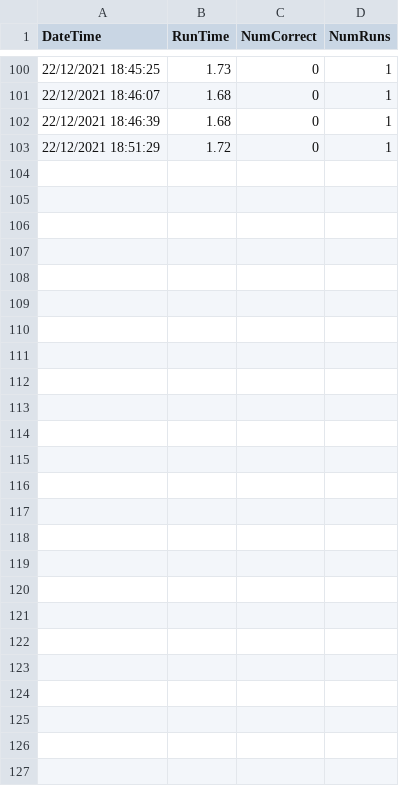
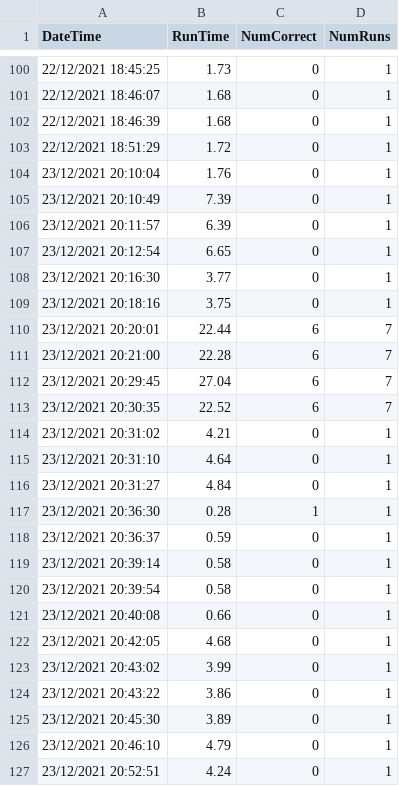
Before and after one commit to griffinonthego/triviascrubber, a CSV file: csv_files/logs.csv, drawn as a sheet; only a part is shown, gaps mark what is left out; the diff names each change by its address in the sheet, - before the commit and + after, or states it on an @@ line.

```diff
--- a/csv_files/logs.csv
+++ b/csv_files/logs.csv
+row 104: 23/12/2021 20:10:04 | 1.76 | 0 | 1
+row 105: 23/12/2021 20:10:49 | 7.39 | 0 | 1
+row 106: 23/12/2021 20:11:57 | 6.39 | 0 | 1
+row 107: 23/12/2021 20:12:54 | 6.65 | 0 | 1
+row 108: 23/12/2021 20:16:30 | 3.77 | 0 | 1
+row 109: 23/12/2021 20:18:16 | 3.75 | 0 | 1
+row 110: 23/12/2021 20:20:01 | 22.44 | 6 | 7
+row 111: 23/12/2021 20:21:00 | 22.28 | 6 | 7
+row 112: 23/12/2021 20:29:45 | 27.04 | 6 | 7
+row 113: 23/12/2021 20:30:35 | 22.52 | 6 | 7
+row 114: 23/12/2021 20:31:02 | 4.21 | 0 | 1
+row 115: 23/12/2021 20:31:10 | 4.64 | 0 | 1
+row 116: 23/12/2021 20:31:27 | 4.84 | 0 | 1
+row 117: 23/12/2021 20:36:30 | 0.28 | 1 | 1
+row 118: 23/12/2021 20:36:37 | 0.59 | 0 | 1
+row 119: 23/12/2021 20:39:14 | 0.58 | 0 | 1
+row 120: 23/12/2021 20:39:54 | 0.58 | 0 | 1
+row 121: 23/12/2021 20:40:08 | 0.66 | 0 | 1
+row 122: 23/12/2021 20:42:05 | 4.68 | 0 | 1
+row 123: 23/12/2021 20:43:02 | 3.99 | 0 | 1
+row 124: 23/12/2021 20:43:22 | 3.86 | 0 | 1
+row 125: 23/12/2021 20:45:30 | 3.89 | 0 | 1
+row 126: 23/12/2021 20:46:10 | 4.79 | 0 | 1
+row 127: 23/12/2021 20:52:51 | 4.24 | 0 | 1
```
Also changed, not shown: 8 other files.
